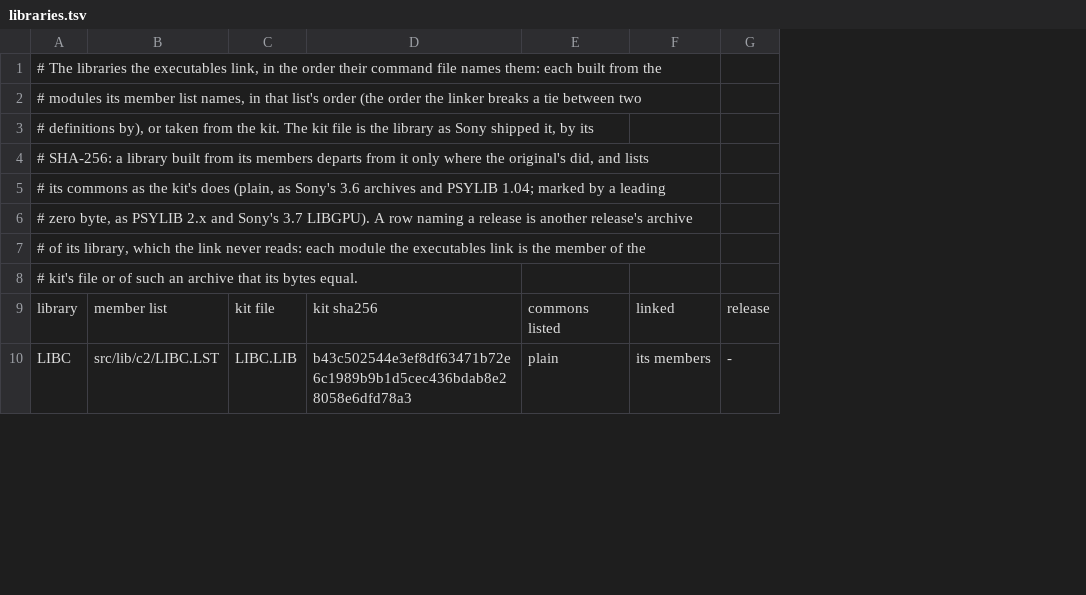
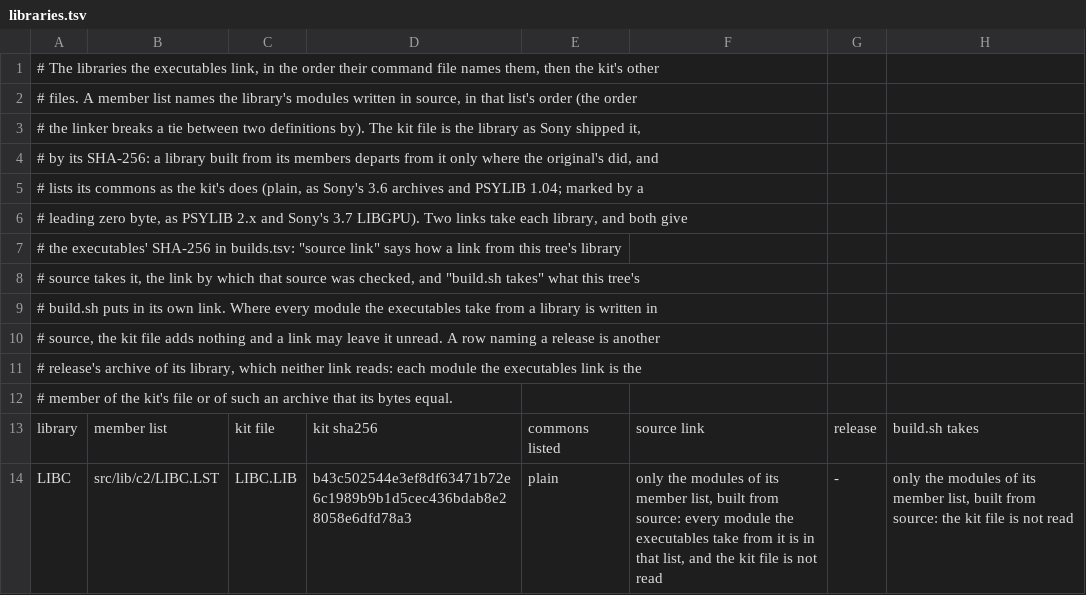
Before and after one commit to okeBUDDY/bushido, a TSV file: config/bushidoblade/libraries.tsv, drawn as a sheet; only a part is shown; removed rows and columns are numbered as before the commit, all else as after; the diff names each change by its address in the sheet, - before the commit and + after, or states it on an @@ line.

Commit message:
Add the verification workflow; libraries.tsv says what each link takes
.github/workflows/verify.yml runs build.sh on a hosted Linux runner at each push to
master (Win32 tools with wibo, DOS tools with daze, both checked by SHA-256) and
publishes each executable's match report once all three SHA-256 checks pass. The kit
and the retail executables come from a private repository; a fork without them builds
nothing. libraries.tsv gains a column for what build.sh takes of each library, and the
README and building.md describe the workflow.

```diff
--- a/config/bushidoblade/libraries.tsv
+++ b/config/bushidoblade/libraries.tsv
-column F, rows 9-10: linked | its members
+column F, rows 13-14: source link | only the modules of its member list, built from source: every module the executables take from it is in that list, and the kit file is not read
+column H, rows 13-14: build.sh takes | only the modules of its member list, built from source: the kit file is not read
-A1: …file names them: each built from the
+A1: …file names them, then the kit's other
-A2: # modules its member list names, in that list's order (the order the linker breaks a tie between two
+A2: # files. A member list names the library's modules written in source, in that list's order (the order
-A3: # definitions by), or taken from the kit. The kit file is the library as Sony shipped it, by its
+A3: # the linker breaks a tie between two definitions by). The kit file is the library as Sony shipped it,
-A4: # SHA-256: a library built from its members departs from it only where the original's did, and lists
+A4: # by its SHA-256: a library built from its members departs from it only where the original's did, and
-A5: # its commons as the kit's does (plain, as Sony's 3.6 archives and PSYLIB 1.04; marked by a leading
+A5: # lists its commons as the kit's does (plain, as Sony's 3.6 archives and PSYLIB 1.04; marked by a
-A6: # zero byte, as PSYLIB 2.x and Sony's 3.7 LIBGPU). A row naming a release is another release's archive
+A6: # leading zero byte, as PSYLIB 2.x and Sony's 3.7 LIBGPU). Two links take each library, and both give
-A7: # of its library, which the link never reads: each module the executables link is the member of the
+A7: # the executables' SHA-256 in builds.tsv: "source link" says how a link from this tree's library
-A8: # kit's file or of such an archive that its bytes equal.
+A8: # source takes it, the link by which that source was checked, and "build.sh takes" what this tree's
+row 9: # build.sh puts in its own link. Where every module the executables take from a library is written in
+row 10: # source, the kit file adds nothing and a link may leave it unread. A row naming a release is another
+row 11: # release's archive of its library, which neither link reads: each module the executables link is the
+row 12: # member of the kit's file or of such an archive that its bytes equal.
```
Also changed, not shown: 5 other files.
